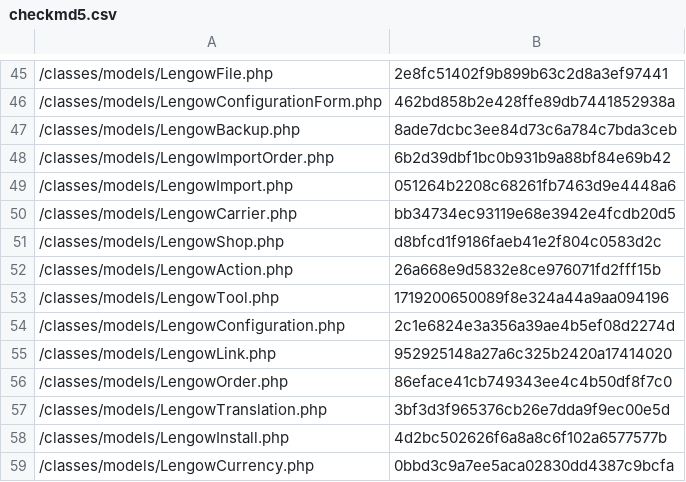
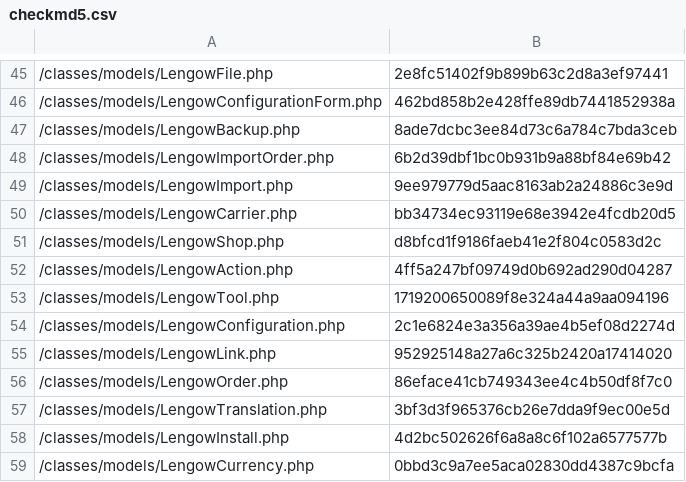
Before and after one commit to lengow/plugin-prestashop, a CSV file: toolbox/checkmd5.csv, drawn as a sheet; only a part is shown, gaps mark what is left out.

```diff
--- a/toolbox/checkmd5.csv
+++ b/toolbox/checkmd5.csv
@@ -48,6 +48,6 @@
 /classes/models/LengowImportOrder.php|6b2d39dbf1bc0b931b9a88bf84e69b42
-/classes/models/LengowImport.php|051264b2208c68261fb7463d9e4448a6
+/classes/models/LengowImport.php|9ee979779d5aac8163ab2a24886c3e9d
 /classes/models/LengowCarrier.php|bb34734ec93119e68e3942e4fcdb20d5
 /classes/models/LengowShop.php|d8bfcd1f9186faeb41e2f804c0583d2c
-/classes/models/LengowAction.php|26a668e9d5832e8ce976071fd2fff15b
+/classes/models/LengowAction.php|4ff5a247bf09749d0b692ad290d04287
 /classes/models/LengowTool.php|1719200650089f8e324a44a9aa094196
```
Also changed, not shown: 2 other files.
